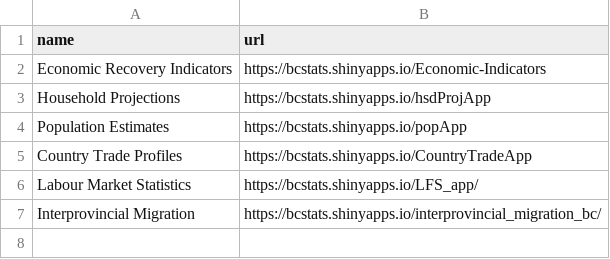
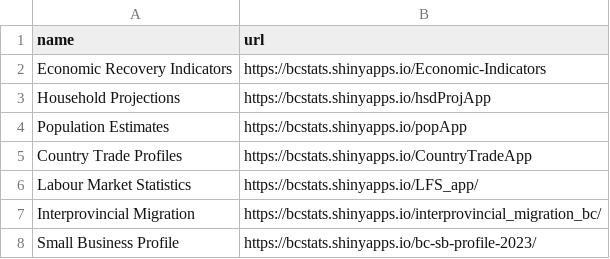
Before and after one commit to bcgov/bcstatslinks, a CSV file: inst/extdata/bcstats_links.csv, drawn as a sheet; the diff names each change by its address in the sheet, - before the commit and + after, or states it on an @@ line.

Commit message:
Update bcstats_links.csv
add link to small business profile

```diff
--- a/inst/extdata/bcstats_links.csv
+++ b/inst/extdata/bcstats_links.csv
+row 8: Small Business Profile | https://bcstats.shinyapps.io/bc-sb-profile-2023/
```
